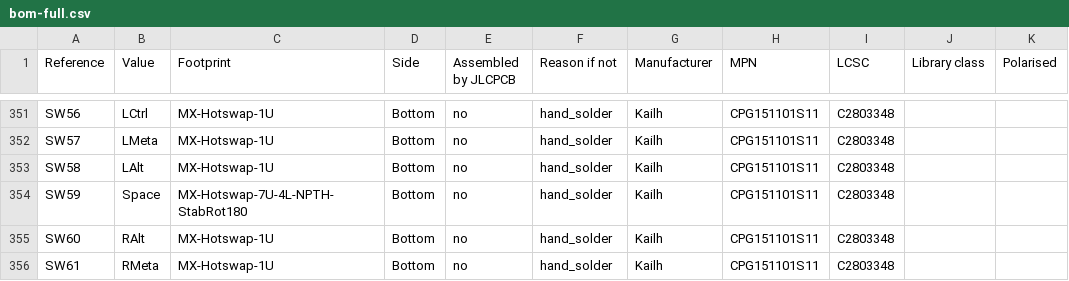
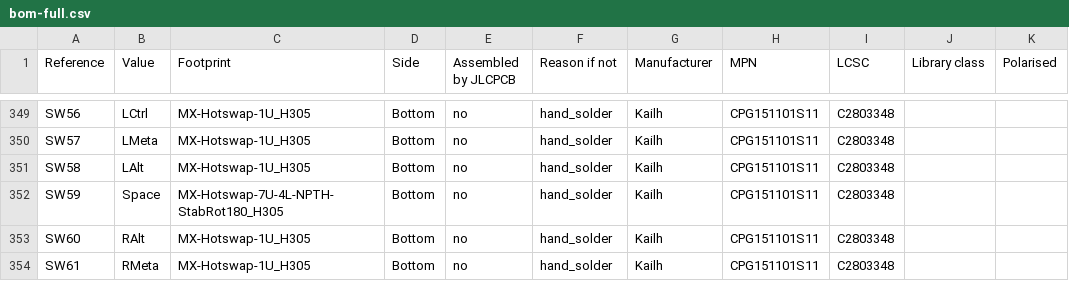
Before and after one commit to minpeter/maru60, a CSV file: pcb/order/bom-full.csv, drawn as a sheet; only a part is shown, gaps mark what is left out; addresses are those after the commit; the diff covers the shown part only; the diff names each change by its address in the sheet, - before the commit and + after, or states it on an @@ line.

```diff
--- a/pcb/order/bom-full.csv
+++ b/pcb/order/bom-full.csv
-C349:C351 (Footprint): MX-Hotswap-1U
+C349:C351 (Footprint): MX-Hotswap-1U_H305
-C352 (Footprint): MX-Hotswap-7U-4L-NPTH-StabRot180
+C352 (Footprint): MX-Hotswap-7U-4L-NPTH-StabRot180_H305
-C353:C354 (Footprint): MX-Hotswap-1U
+C353:C354 (Footprint): MX-Hotswap-1U_H305
```
Also changed, not shown: 2 removed rows and 75 edited cells elsewhere in this file, pcb/order/bom-jlcpcb.csv, pcb/order/cpl-jlcpcb.csv, 28 other files.
